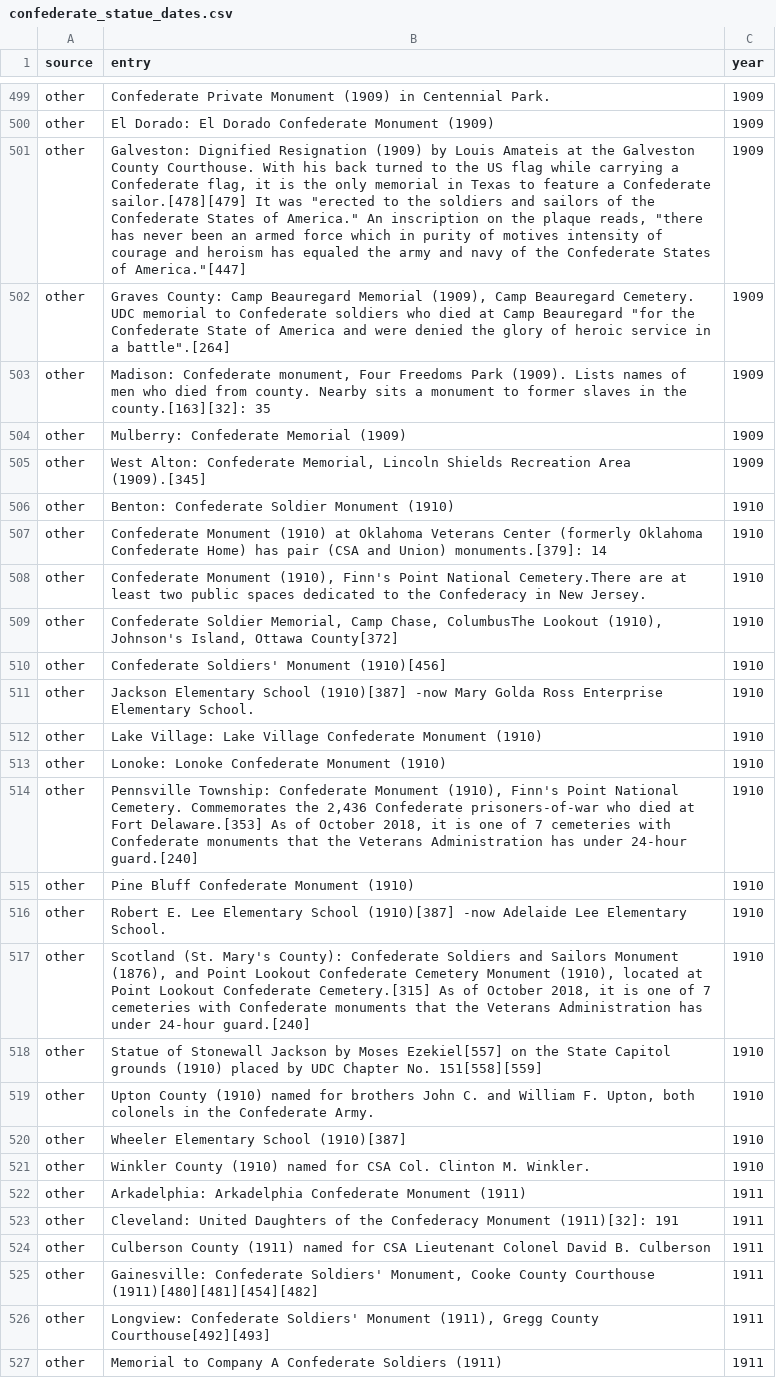
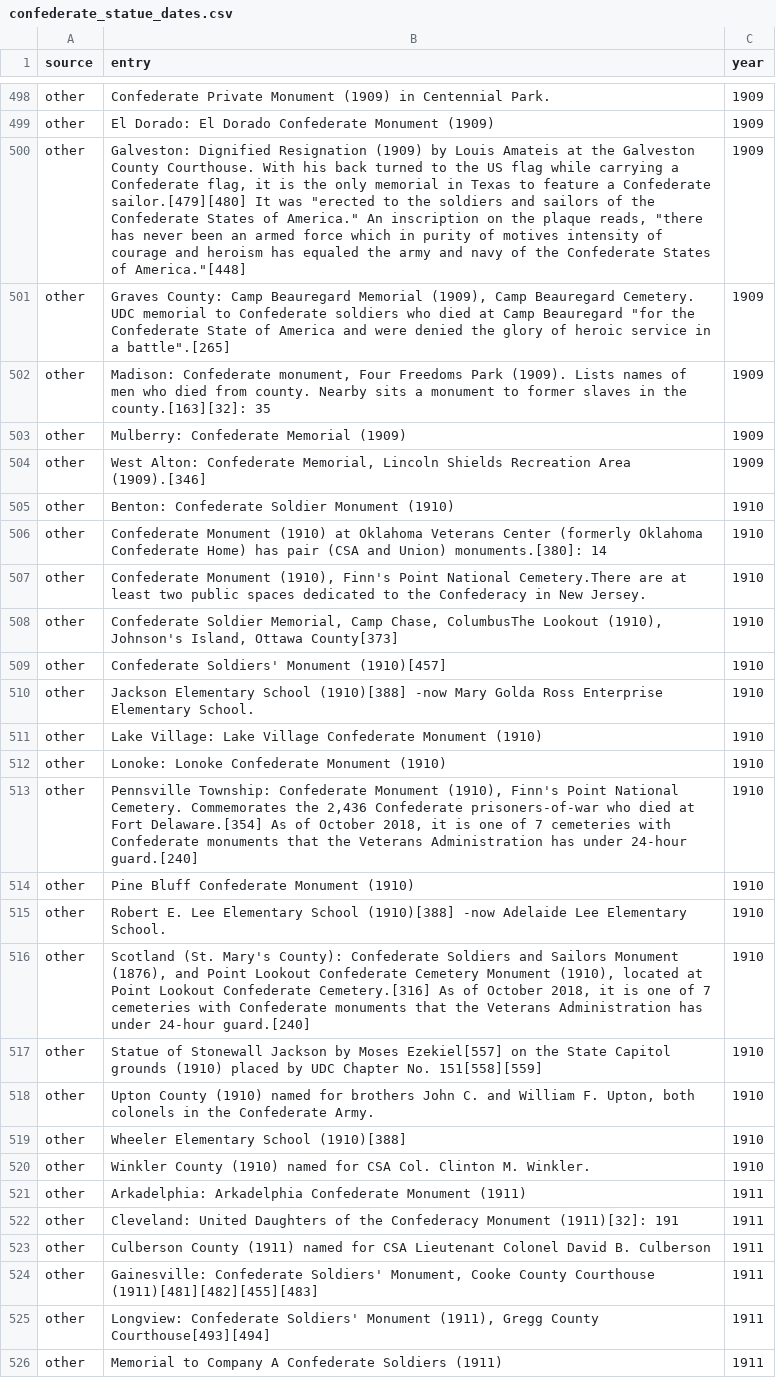
Before and after one commit to cavandonohoe/confederate_statues, a CSV file: data/confederate_statue_dates.csv, drawn as a sheet; only a part is shown, gaps mark what is left out; addresses are those after the commit; the diff covers the shown part only; the diff names each change by its address in the sheet, - before the commit and + after, or states it on an @@ line.

```diff
--- a/data/confederate_statue_dates.csv
+++ b/data/confederate_statue_dates.csv
-B500 (entry): …a Confederate sailor.[478][479] It was "erected to the soldiers and sailors of the Confederate States of America." An inscription on the plaque reads, "there has never been an armed force which in purity of motives intensity of courage and heroism has equaled the army and navy of the Confederate States of America."[447]
+B500 (entry): …a Confederate sailor.[479][480] It was "erected to the soldiers and sailors of the Confederate States of America." An inscription on the plaque reads, "there has never been an armed force which in purity of motives intensity of courage and heroism has equaled the army and navy of the Confederate States of America."[448]
-B501 (entry): …in a battle".[264]
+B501 (entry): …in a battle".[265]
-B504 (entry): …Recreation Area (1909).[345]
+B504 (entry): …Recreation Area (1909).[346]
-B506 (entry): …and Union) monuments.[379]: 14
+B506 (entry): …and Union) monuments.[380]: 14
-B508 (entry): …Island, Ottawa County[372]
+B508 (entry): …Island, Ottawa County[373]
-B509 (entry): Confederate Soldiers' Monument (1910)[456]
+B509 (entry): Confederate Soldiers' Monument (1910)[457]
-B510 (entry): …Elementary School (1910)[387] -now Mary…
+B510 (entry): …Elementary School (1910)[388] -now Mary…
-B513 (entry): …at Fort Delaware.[353] As of…
+B513 (entry): …at Fort Delaware.[354] As of…
-B515 (entry): …Elementary School (1910)[387] -now Adelaide…
+B515 (entry): …Elementary School (1910)[388] -now Adelaide…
-B516 (entry): …Lookout Confederate Cemetery.[315] As of…
+B516 (entry): …Lookout Confederate Cemetery.[316] As of…
-B519 (entry): Wheeler Elementary School (1910)[387]
+B519 (entry): Wheeler Elementary School (1910)[388]
-B524 (entry): …County Courthouse (1911)[480][481][454][482]
+B524 (entry): …County Courthouse (1911)[481][482][455][483]
-B525 (entry): …Gregg County Courthouse[492][493]
+B525 (entry): …Gregg County Courthouse[493][494]
```
Also changed, not shown: 1 removed row and 110 edited cells elsewhere in this file, 7 other files.
